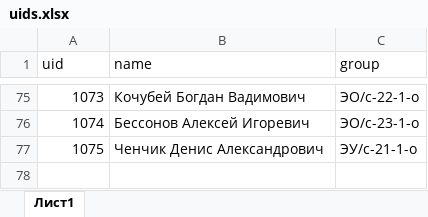
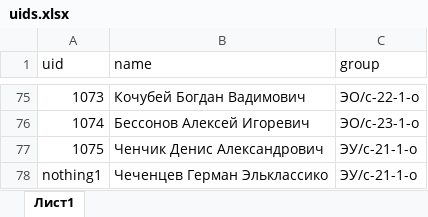
Before and after one commit to andrey-918/skud_2.0, an Excel workbook: uids.xlsx, sheet Лист1, drawn as a sheet; only a part is shown, gaps mark what is left out; values as stored, in another font and other column widths than the file's, no borders; the diff names each change by its address in the sheet, - before the commit and + after, or states it on an @@ line.

```diff
--- a/uids.xlsx (sheet Лист1)
+++ b/uids.xlsx (sheet Лист1)
+row 78: nothing1 | Чеченцев Герман Эльклассико | ЭУ/с-21-1-о
```
Also changed, not shown: 8 other files.
